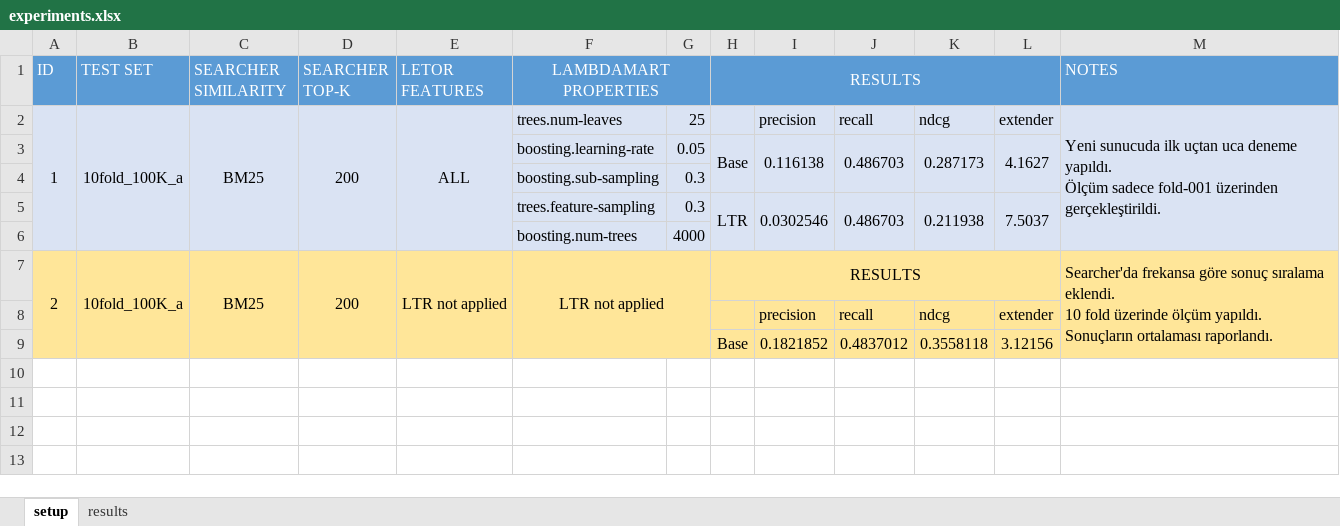
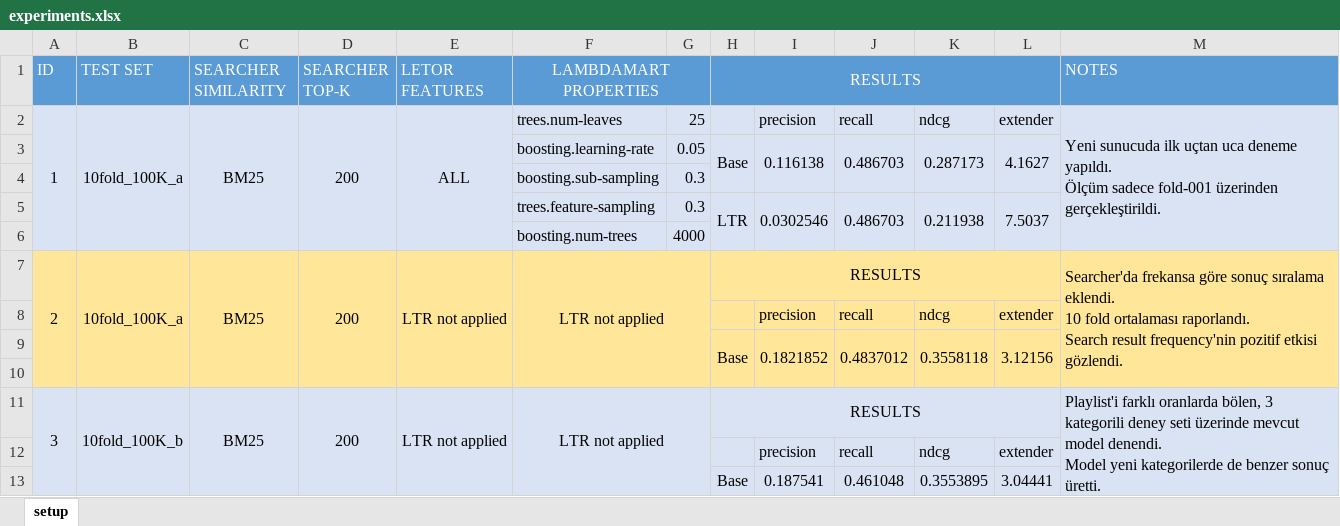
Before and after one commit to iorixxx/RecSys-MPD, an Excel workbook: auxiliary/experiments.xlsx, sheet setup, drawn as a sheet; values as stored, in another font and other column widths than the file's, no borders; ↵ is a line break in a cell; the diff names each change by its address in the sheet, - before the commit and + after, or states it on an @@ line.

Commit message:
Previous experimental results are included

```diff
--- a/auxiliary/experiments.xlsx (sheet setup)
+++ b/auxiliary/experiments.xlsx (sheet setup)
-sheet tab: results
-M7 (NOTES): …10 fold üzerinde ölçüm yapıldı. ↵ Sonuçların ortalaması raporlandı.
+M7 (NOTES): …10 fold ortalaması raporlandı. ↵ Search result frequency'nin pozitif etkisi gözlendi.
+H9:H10 merged
+I9:I10 merged
+J9:J10 merged
+K9:K10 merged
+L9:L10 merged
+row 10: (empty)
+row 11: 3 | 10fold_100K_b | BM25 | 200 | LTR not applied | LTR not applied |  | RESULTS |  |  |  |  | Playlist'i farklı oranlarda bölen, 3 kategorili deney seti üzerinde mevcut model denendi. ↵ Model yeni kategorilerde de benzer sonuç üretti.
+row 12:  |  |  |  |  |  |  |  | precision | recall | ndcg | extender
+row 13:  |  |  |  |  |  |  | Base | 0.187541 | 0.461048 | 0.3553895 | 3.04441
```
Also changed, not shown: auxiliary/test_sets.xlsx, 3 other files.
